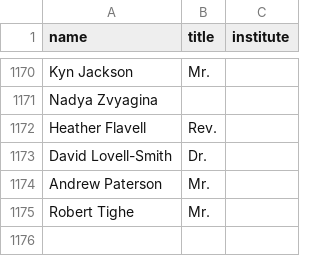
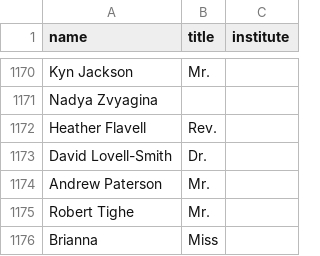
Before and after one commit to ClaxonNZ/ClaxonNZ.github.io, a CSV file: signatories/data/signatories.csv, drawn as a sheet; only a part is shown, gaps mark what is left out.

Commit message:
Updating signatories on 07 August 2019

```diff
--- a/signatories/data/signatories.csv
+++ b/signatories/data/signatories.csv
@@ -1175 +1175,2 @@ Andrew Paterson,Mr.,
 Robert Tighe,Mr.,
+Brianna,Miss,
```
